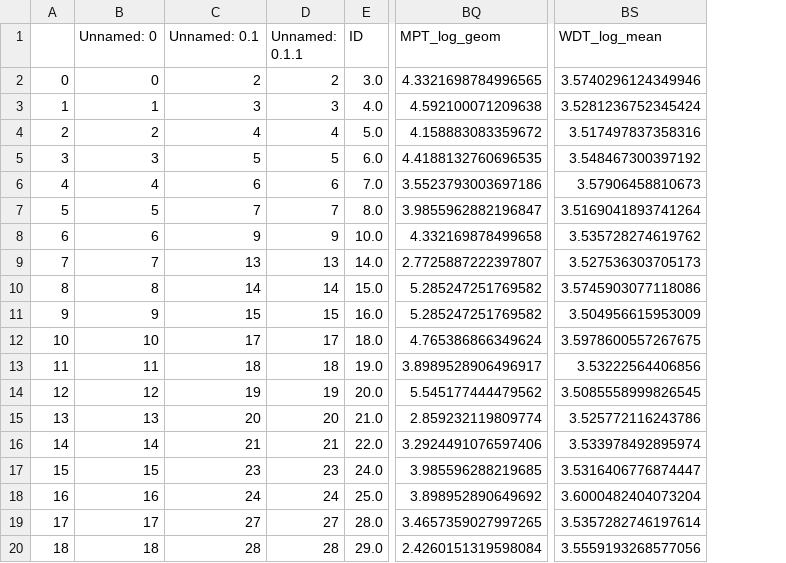
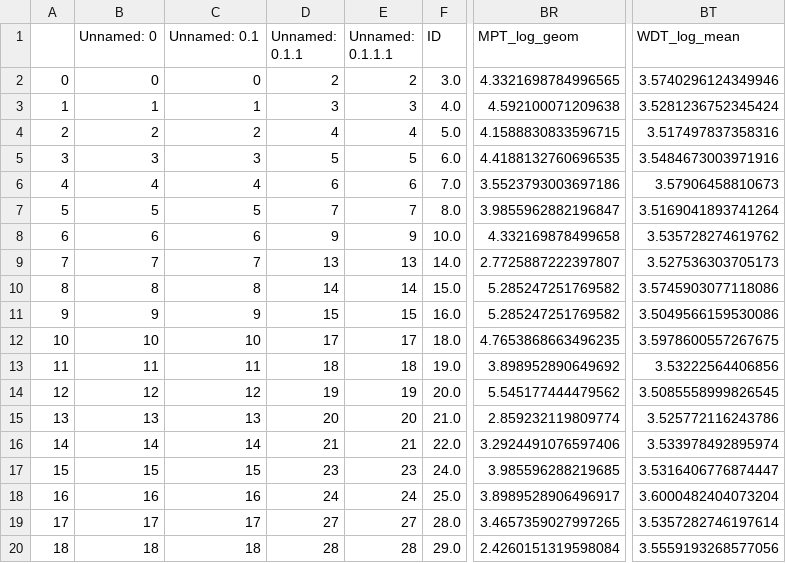
Before and after one commit to spisakt/RPN-signature, a CSV file: res/szeged_sample_excl.csv, drawn as a sheet; only a part is shown, gaps mark what is left out; addresses are those after the commit; the diff names each change by its address in the sheet, - before the commit and + after, or states it on an @@ line.

```diff
--- a/res/szeged_sample_excl.csv
+++ b/res/szeged_sample_excl.csv
+column E (Unnamed: 0.1.1.1), rows 2-20: 2 | 3 | 4 | 5 | 6 | 7 | 9 | 13 | 14 | 15 | 17 | 18 | 19 | 20 | 21 | 23 | 24 | 27 | 28
-C2 (Unnamed: 0.1): 2
+C2 (Unnamed: 0.1): 0
-C3 (Unnamed: 0.1): 3
+C3 (Unnamed: 0.1): 1
-C4 (Unnamed: 0.1): 4
+C4 (Unnamed: 0.1): 2
-BR4 (MPT_log_geom): 4.158883083359672
+BR4 (MPT_log_geom): 4.1588830833596715
-C5 (Unnamed: 0.1): 5
+C5 (Unnamed: 0.1): 3
-BT5 (WDT_log_mean): 3.548467300397192
+BT5 (WDT_log_mean): 3.5484673003971916
-C6 (Unnamed: 0.1): 6
+C6 (Unnamed: 0.1): 4
-C7 (Unnamed: 0.1): 7
+C7 (Unnamed: 0.1): 5
-C8 (Unnamed: 0.1): 9
+C8 (Unnamed: 0.1): 6
-C9 (Unnamed: 0.1): 13
+C9 (Unnamed: 0.1): 7
-C10 (Unnamed: 0.1): 14
+C10 (Unnamed: 0.1): 8
-C11 (Unnamed: 0.1): 15
+C11 (Unnamed: 0.1): 9
-BT11 (WDT_log_mean): 3.504956615953009
+BT11 (WDT_log_mean): 3.5049566159530086
-C12 (Unnamed: 0.1): 17
+C12 (Unnamed: 0.1): 10
-BR12 (MPT_log_geom): 4.765386866349624
+BR12 (MPT_log_geom): 4.7653868663496235
-C13 (Unnamed: 0.1): 18
+C13 (Unnamed: 0.1): 11
-BR13 (MPT_log_geom): 3.8989528906496917
+BR13 (MPT_log_geom): 3.898952890649692
-C14 (Unnamed: 0.1): 19
+C14 (Unnamed: 0.1): 12
-C15 (Unnamed: 0.1): 20
+C15 (Unnamed: 0.1): 13
-C16 (Unnamed: 0.1): 21
+C16 (Unnamed: 0.1): 14
-C17 (Unnamed: 0.1): 23
+C17 (Unnamed: 0.1): 15
-C18 (Unnamed: 0.1): 24
+C18 (Unnamed: 0.1): 16
-BR18 (MPT_log_geom): 3.898952890649692
+BR18 (MPT_log_geom): 3.8989528906496917
-C19 (Unnamed: 0.1): 27
+C19 (Unnamed: 0.1): 17
-C20 (Unnamed: 0.1): 28
+C20 (Unnamed: 0.1): 18
```
Also changed, not shown: res/bochum_sample_excl.csv, 9 other files.
